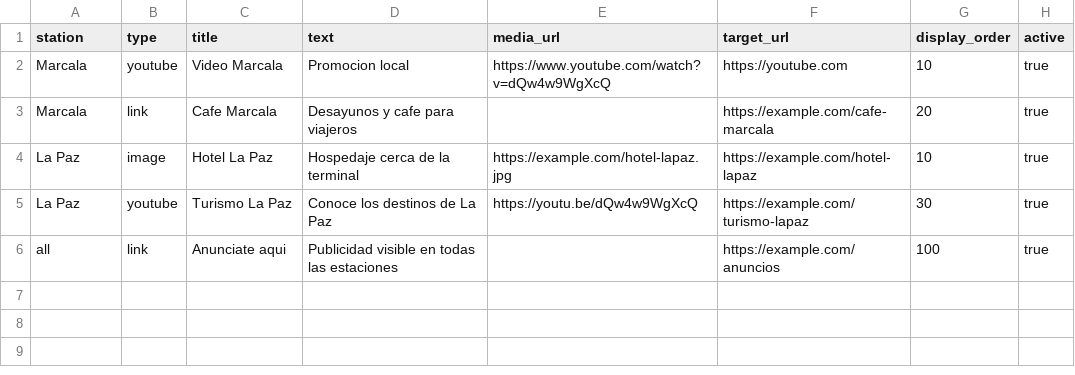
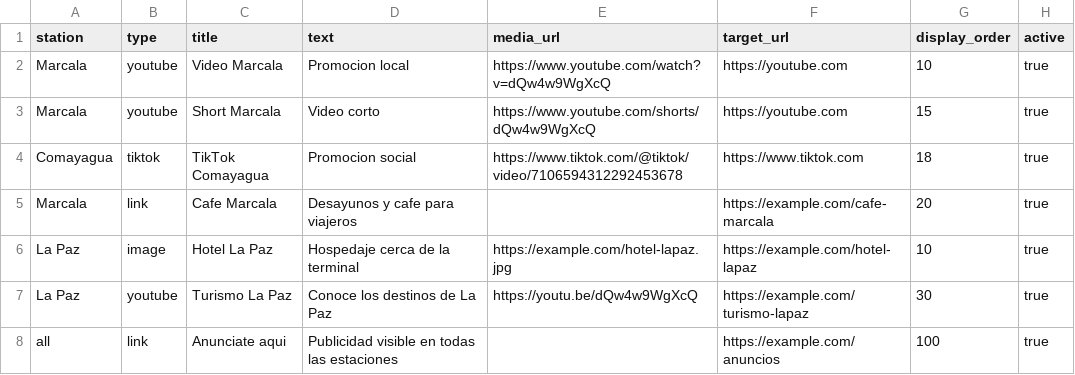
Before and after one commit to r92ubuntu/BusBoard, a CSV file: anuncios-prueba.csv, drawn as a sheet.

```diff
--- a/anuncios-prueba.csv
+++ b/anuncios-prueba.csv
@@ -2,2 +2,4 @@ station,type,title,text,media_url,target_url,display_order,active
 Marcala,youtube,Video Marcala,Promocion local,https://www.youtube.com/watch?v=dQw4w9WgXcQ,https://youtube.com,10,true
+Marcala,youtube,Short Marcala,Video corto,https://www.youtube.com/shorts/dQw4w9WgXcQ,https://youtube.com,15,true
+Comayagua,tiktok,TikTok Comayagua,Promocion social,https://www.tiktok.com/@tiktok/video/7106594312292453678,https://www.tiktok.com,18,true
 Marcala,link,Cafe Marcala,Desayunos y cafe para viajeros,,https://example.com/cafe-marcala,20,true
```
Also changed, not shown: 14 other files.
